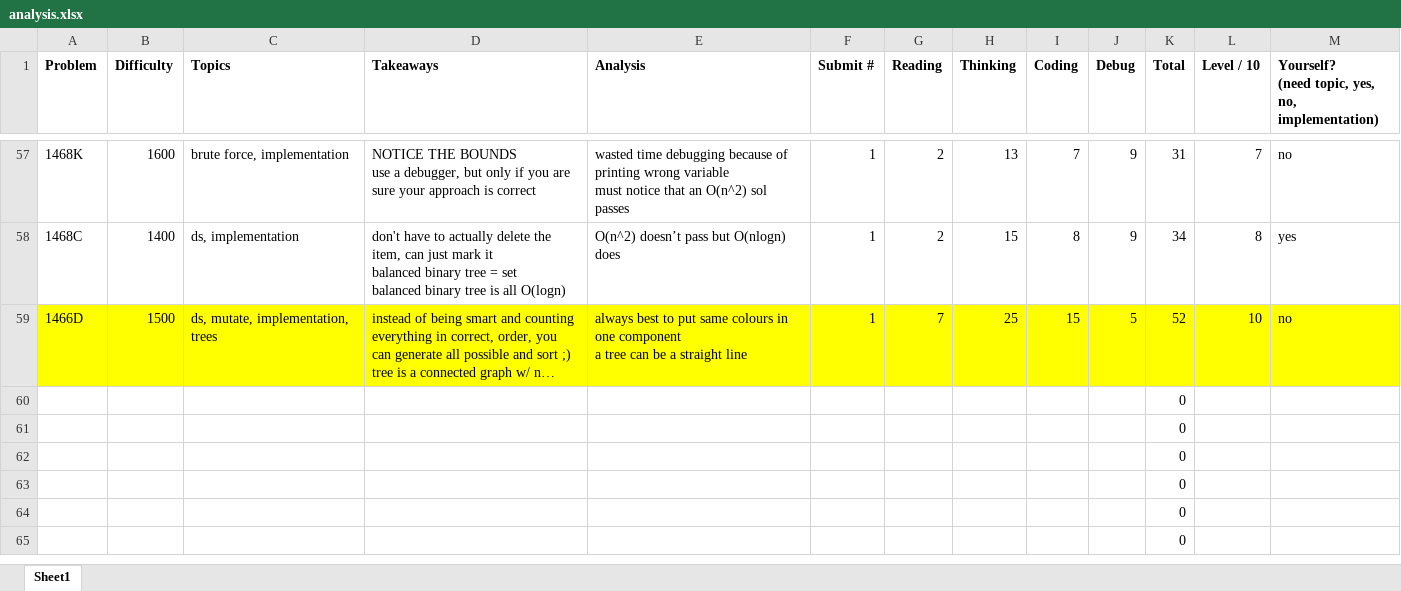
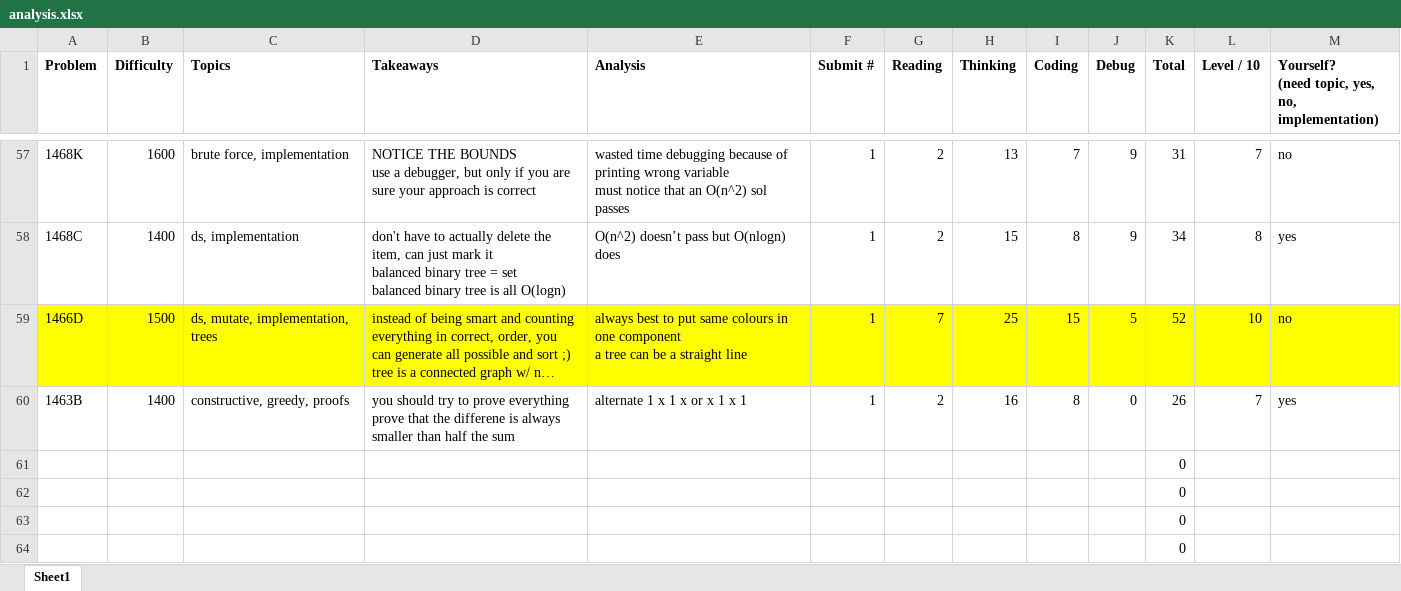
Before and after one commit to tfg1434/cp, an Excel workbook: analysis.xlsx, sheet Sheet1, drawn as a sheet; only a part is shown, gaps mark what is left out; the shorter side is filled out with more unchanged rows; long unchanged cells end in …; values as stored, in another font and other column widths than the file's, no borders; removed rows and columns are numbered as before the commit, all else as after; ↵ is a line break in a cell; the diff names each change by its address in the sheet, - before the commit and + after, or states it on an @@ line.

```diff
--- a/analysis.xlsx (sheet Sheet1)
+++ b/analysis.xlsx (sheet Sheet1)
-row 60:  |  |  |  |  |  |  |  |  |  | 0
+row 60: 1463B | 1400 | constructive, greedy, proofs | you should try to prove everything ↵ prove that the differene is always smaller than half the sum | alternate 1 x 1 x or x 1 x 1 | 1 | 2 | 16 | 8 | 0 | 26 | 7 | yes
```
Also changed, not shown: 1 other file.
